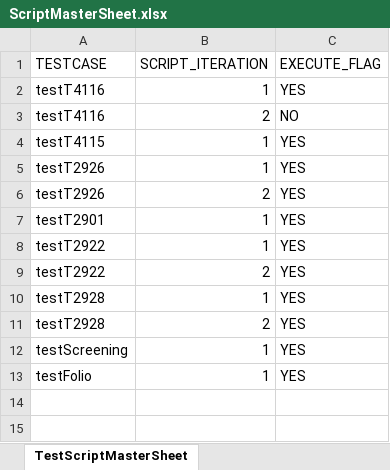
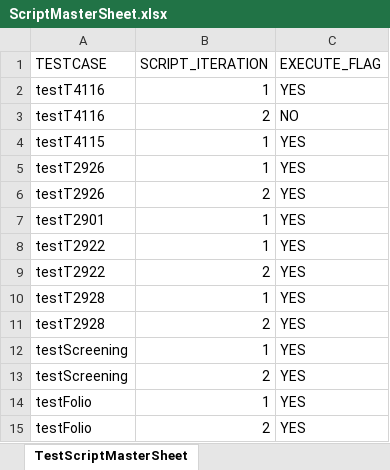
Before and after one commit to Yaswanthkumar-Naidu/TestDataExcel, an Excel workbook: ScriptMasterSheet.xlsx, sheet TestScriptMasterSheet, drawn as a sheet; values as stored, in another font and other column widths than the file's, no borders; the diff names each change by its address in the sheet, - before the commit and + after, or states it on an @@ line.

```diff
--- a/ScriptMasterSheet.xlsx (sheet TestScriptMasterSheet)
+++ b/ScriptMasterSheet.xlsx (sheet TestScriptMasterSheet)
+row 13: testScreening | 2 | YES
+row 15: testFolio | 2 | YES
```
Also changed, not shown: Screening.xlsx.
